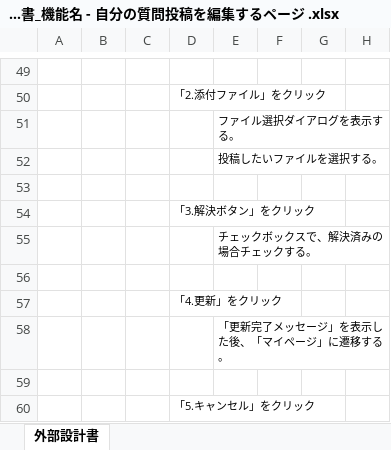
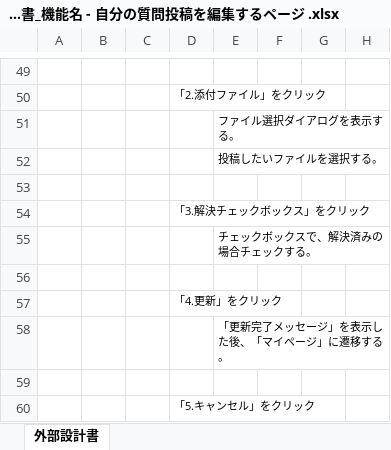
Before and after one commit to DOJO-2021/D-4, an Excel workbook: 外部設計関連/外部設計書_機能名 - 自分の質問投稿を編集するページ .xlsx, sheet 外部設計書, drawn as a sheet; only a part is shown, gaps mark what is left out; values as stored, in another font and other column widths than the file's, no borders; charts and pictures not drawn; the diff names each change by its address in the sheet, - before the commit and + after, or states it on an @@ line.

```diff
--- a/外部設計関連/外部設計書_機能名 - 自分の質問投稿を編集するページ .xlsx (sheet 外部設計書)
+++ b/外部設計関連/外部設計書_機能名 - 自分の質問投稿を編集するページ .xlsx (sheet 外部設計書)
-D54: 「3.解決ボタン」をクリック
+D54: 「3.解決チェックボックス」をクリック
```
Also changed, not shown: charts or pictures, 外部設計関連/外部設計書_トップページ.xlsx, 外部設計関連/外部設計書_ユーザー登録.xlsx, 6 other files.
